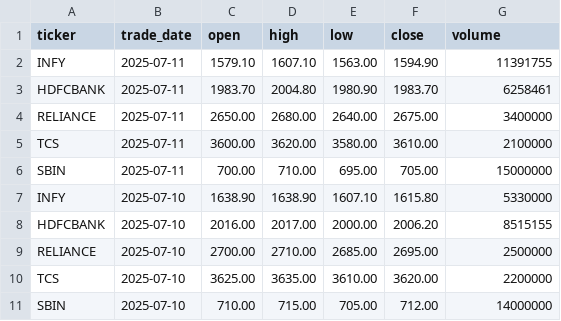
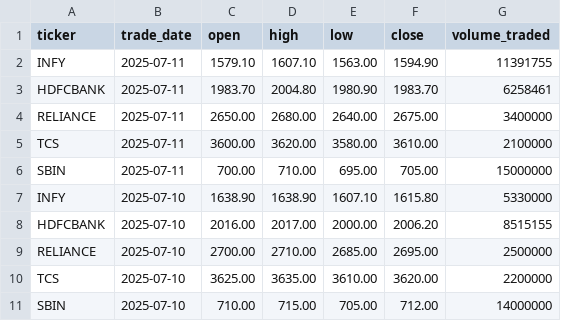
Before and after one commit to hrishabhkothary/Indian-Stock-Market-Analysis-and-Reporting-System, a CSV file: data/raw_stock_data.csv, drawn as a sheet.

Commit message:
Added volume traded column raw_stock_data.csv

```diff
--- a/data/raw_stock_data.csv
+++ b/data/raw_stock_data.csv
@@ -1,2 +1,2 @@
-ticker,trade_date,open,high,low,close,volume
+ticker,trade_date,open,high,low,close,volume_traded
 INFY,2025-07-11,1579.10,1607.10,1563.00,1594.90,11391755
```
